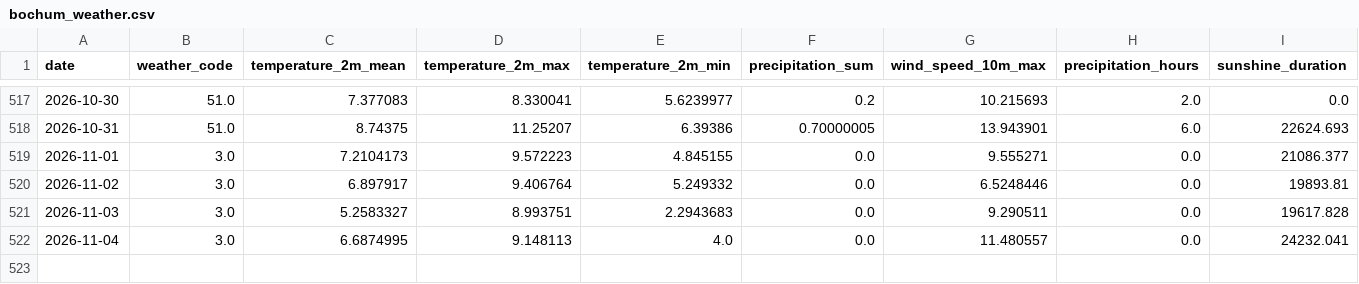
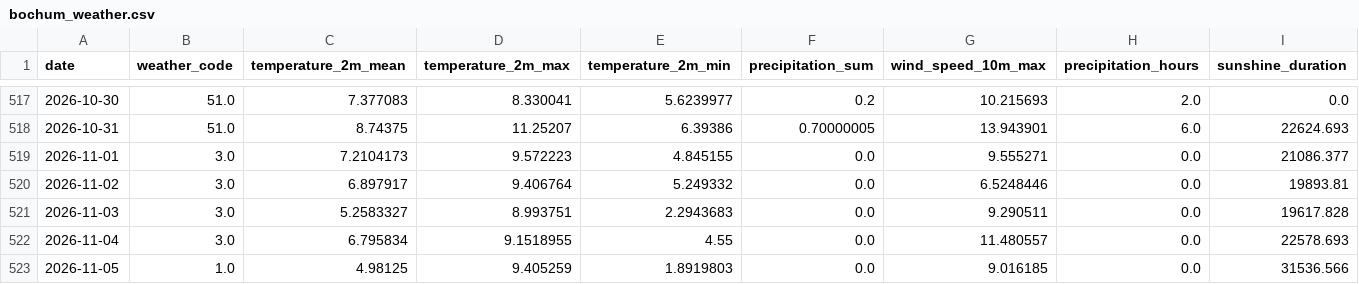
Before and after one commit to fischer-jonas/bbq-tableau, a CSV file: bochum_weather.csv, drawn as a sheet; only a part is shown, gaps mark what is left out.

Commit message:
Daily weather update

```diff
--- a/bochum_weather.csv
+++ b/bochum_weather.csv
@@ -521,2 +521,3 @@ date,weather_code,temperature_2m_mean,temperature_2m_max,temperature_2m_min,prec
 2026-11-03,3.0,5.2583327,8.993751,2.2943683,0.0,9.290511,0.0,19617.828
-2026-11-04,3.0,6.6874995,9.148113,4.0,0.0,11.480557,0.0,24232.041
+2026-11-04,3.0,6.795834,9.1518955,4.55,0.0,11.480557,0.0,22578.693
+2026-11-05,1.0,4.98125,9.405259,1.8919803,0.0,9.016185,0.0,31536.566
```
Also changed, not shown: glfi.csv.
